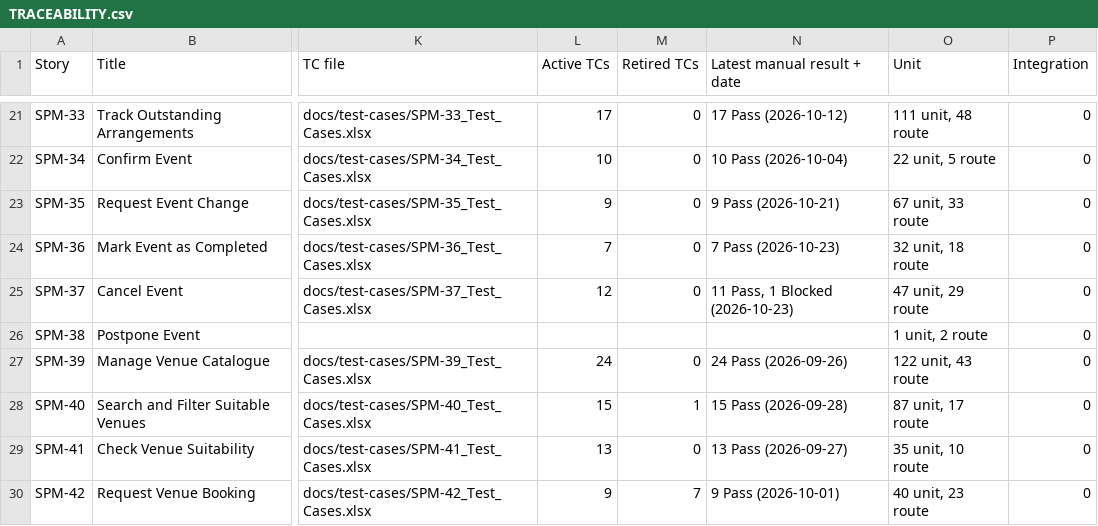
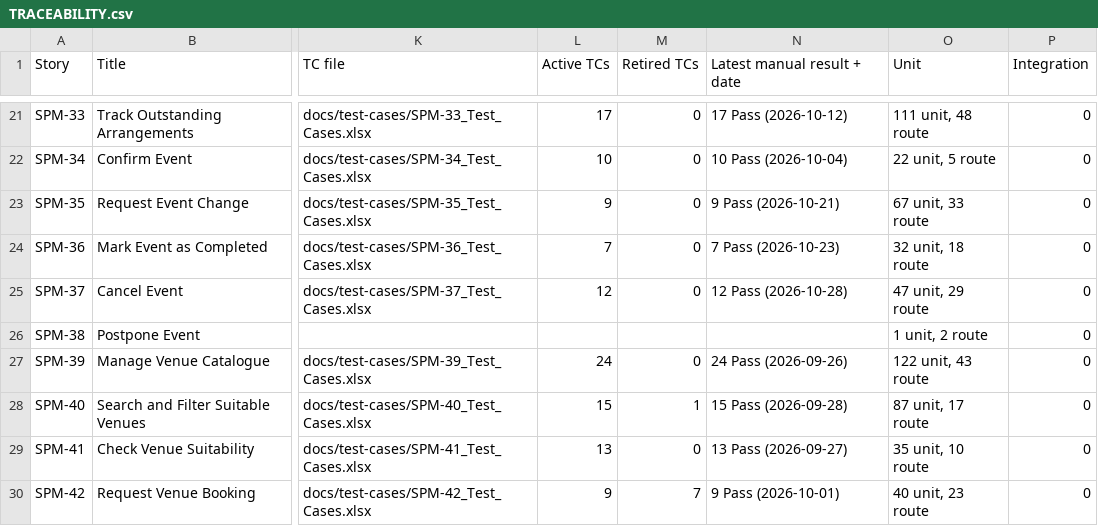
Before and after one commit to kchoongg/IS212, a CSV file: docs/traceability/TRACEABILITY.csv, drawn as a sheet; only a part is shown, gaps mark what is left out; the diff names each change by its address in the sheet, - before the commit and + after, or states it on an @@ line.

```diff
--- a/docs/traceability/TRACEABILITY.csv
+++ b/docs/traceability/TRACEABILITY.csv
-N25 (Latest manual result + date): 11 Pass, 1 Blocked (2026-10-23)
+N25 (Latest manual result + date): 12 Pass (2026-10-28)
```
Also changed, not shown: 1 other file.
